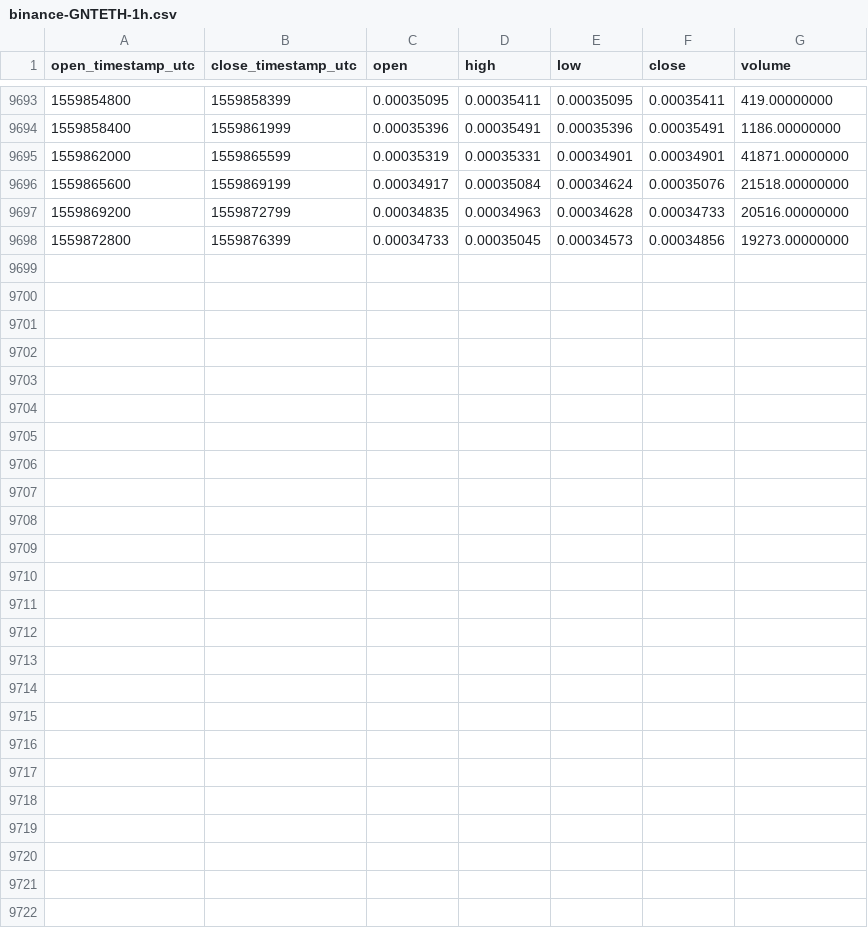
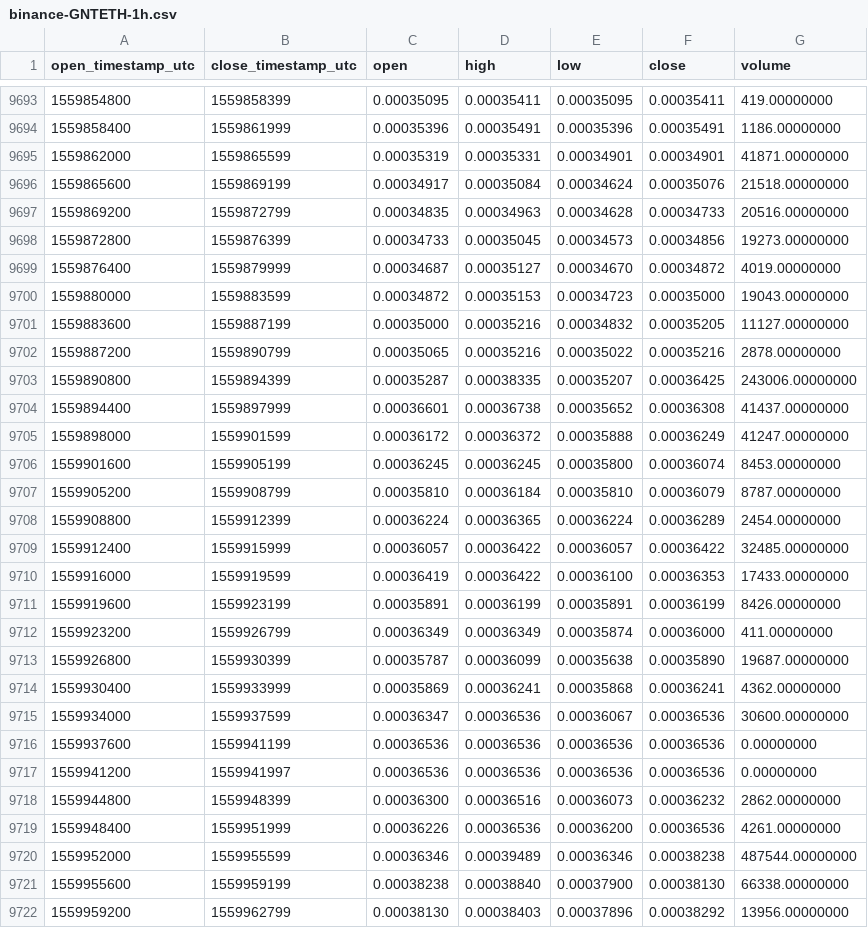
Before and after one commit to cryptobigbro/binance-GNTETH, a CSV file: binance-GNTETH-1h.csv, drawn as a sheet; only a part is shown, gaps mark what is left out; the diff names each change by its address in the sheet, - before the commit and + after, or states it on an @@ line.

Commit message:
Update OHLCV data.

```diff
--- a/binance-GNTETH-1h.csv
+++ b/binance-GNTETH-1h.csv
+row 9699: 1559876400 | 1559879999 | 0.00034687 | 0.00035127 | 0.00034670 | 0.00034872 | 4019.00000000
+row 9700: 1559880000 | 1559883599 | 0.00034872 | 0.00035153 | 0.00034723 | 0.00035000 | 19043.00000000
+row 9701: 1559883600 | 1559887199 | 0.00035000 | 0.00035216 | 0.00034832 | 0.00035205 | 11127.00000000
+row 9702: 1559887200 | 1559890799 | 0.00035065 | 0.00035216 | 0.00035022 | 0.00035216 | 2878.00000000
+row 9703: 1559890800 | 1559894399 | 0.00035287 | 0.00038335 | 0.00035207 | 0.00036425 | 243006.00000000
+row 9704: 1559894400 | 1559897999 | 0.00036601 | 0.00036738 | 0.00035652 | 0.00036308 | 41437.00000000
+row 9705: 1559898000 | 1559901599 | 0.00036172 | 0.00036372 | 0.00035888 | 0.00036249 | 41247.00000000
+row 9706: 1559901600 | 1559905199 | 0.00036245 | 0.00036245 | 0.00035800 | 0.00036074 | 8453.00000000
+row 9707: 1559905200 | 1559908799 | 0.00035810 | 0.00036184 | 0.00035810 | 0.00036079 | 8787.00000000
+row 9708: 1559908800 | 1559912399 | 0.00036224 | 0.00036365 | 0.00036224 | 0.00036289 | 2454.00000000
+row 9709: 1559912400 | 1559915999 | 0.00036057 | 0.00036422 | 0.00036057 | 0.00036422 | 32485.00000000
+row 9710: 1559916000 | 1559919599 | 0.00036419 | 0.00036422 | 0.00036100 | 0.00036353 | 17433.00000000
+row 9711: 1559919600 | 1559923199 | 0.00035891 | 0.00036199 | 0.00035891 | 0.00036199 | 8426.00000000
+row 9712: 1559923200 | 1559926799 | 0.00036349 | 0.00036349 | 0.00035874 | 0.00036000 | 411.00000000
+row 9713: 1559926800 | 1559930399 | 0.00035787 | 0.00036099 | 0.00035638 | 0.00035890 | 19687.00000000
+row 9714: 1559930400 | 1559933999 | 0.00035869 | 0.00036241 | 0.00035868 | 0.00036241 | 4362.00000000
+row 9715: 1559934000 | 1559937599 | 0.00036347 | 0.00036536 | 0.00036067 | 0.00036536 | 30600.00000000
+row 9716: 1559937600 | 1559941199 | 0.00036536 | 0.00036536 | 0.00036536 | 0.00036536 | 0.00000000
+row 9717: 1559941200 | 1559941997 | 0.00036536 | 0.00036536 | 0.00036536 | 0.00036536 | 0.00000000
+row 9718: 1559944800 | 1559948399 | 0.00036300 | 0.00036516 | 0.00036073 | 0.00036232 | 2862.00000000
+row 9719: 1559948400 | 1559951999 | 0.00036226 | 0.00036536 | 0.00036200 | 0.00036536 | 4261.00000000
+row 9720: 1559952000 | 1559955599 | 0.00036346 | 0.00039489 | 0.00036346 | 0.00038238 | 487544.00000000
+row 9721: 1559955600 | 1559959199 | 0.00038238 | 0.00038840 | 0.00037900 | 0.00038130 | 66338.00000000
+row 9722: 1559959200 | 1559962799 | 0.00038130 | 0.00038403 | 0.00037896 | 0.00038292 | 13956.00000000
```
Also changed, not shown: binance-GNTETH-1d.csv.
